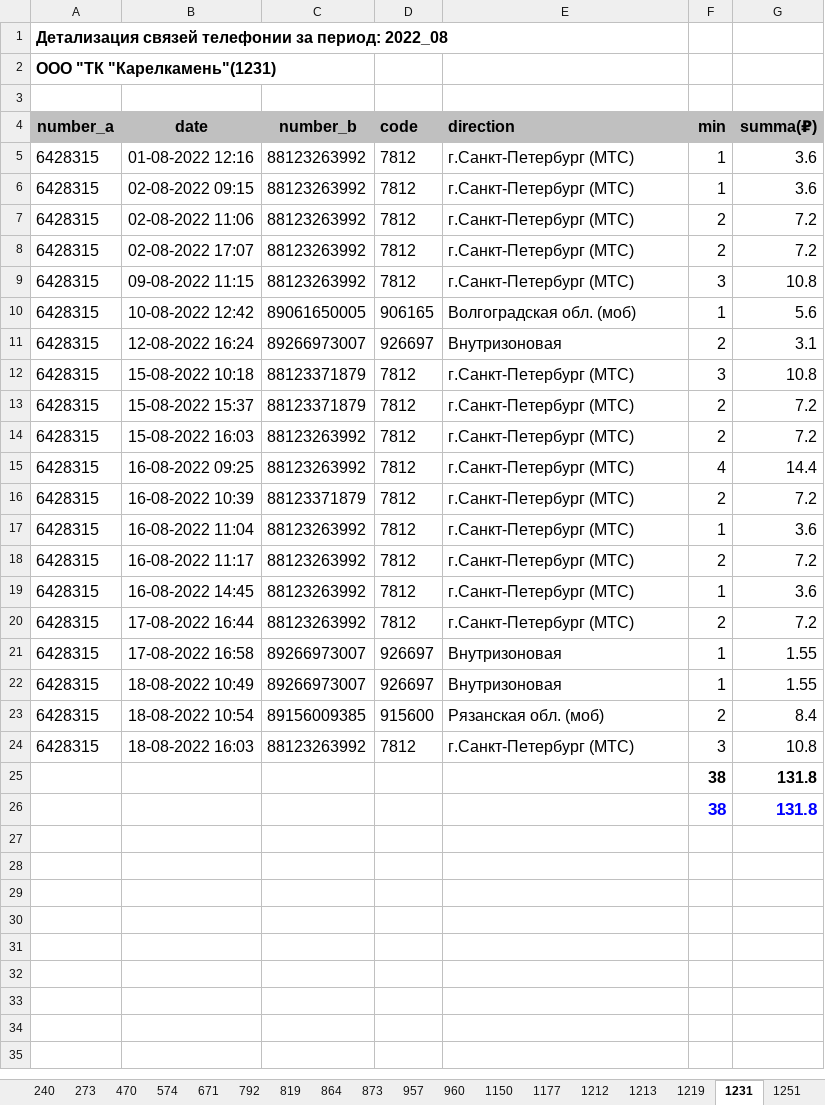
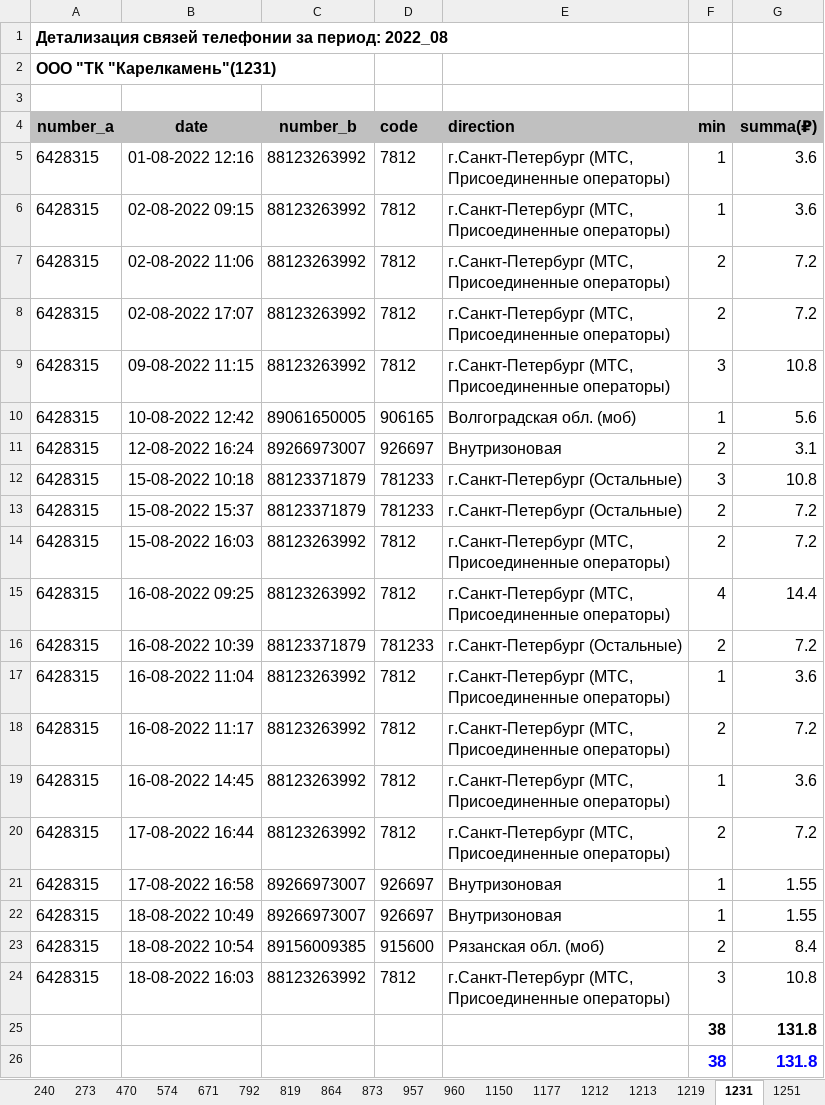
Before and after one commit to vadimkozin/bill, an Excel workbook: result/2022_08/book/2022_08_book.xlsx, sheet 1231, drawn as a sheet; values as stored, in another font and other column widths than the file's, no borders; the diff names each change by its address in the sheet, - before the commit and + after, or states it on an @@ line.

```diff
--- a/result/2022_08/book/2022_08_book.xlsx (sheet 1231)
+++ b/result/2022_08/book/2022_08_book.xlsx (sheet 1231)
-E5:E9 (direction): г.Санкт-Петербург (МТС)
+E5:E9 (direction): г.Санкт-Петербург (МТС, Присоединенные операторы)
-D12:D13 (code): 7812
+D12:D13 (code): 781233
-E12:E13 (direction): г.Санкт-Петербург (МТС)
+E12:E13 (direction): г.Санкт-Петербург (Остальные)
-E14:E15 (direction): г.Санкт-Петербург (МТС)
+E14:E15 (direction): г.Санкт-Петербург (МТС, Присоединенные операторы)
-D16 (code): 7812
+D16 (code): 781233
-E16 (direction): г.Санкт-Петербург (МТС)
+E16 (direction): г.Санкт-Петербург (Остальные)
-E17:E20 (direction): г.Санкт-Петербург (МТС)
+E17:E20 (direction): г.Санкт-Петербург (МТС, Присоединенные операторы)
-E24 (direction): г.Санкт-Петербург (МТС)
+E24 (direction): г.Санкт-Петербург (МТС, Присоединенные операторы)
```
Also changed, not shown: sheet 1320, sheet 1322, sheet 2022_08, sheet 53, sheet 1305, sheet 1321, 10 more sheets, result/2022_08/loc/2022_08_loc.xlsx, result/2022_08/mest/2022_08_mest.xlsx, 19 other files.
